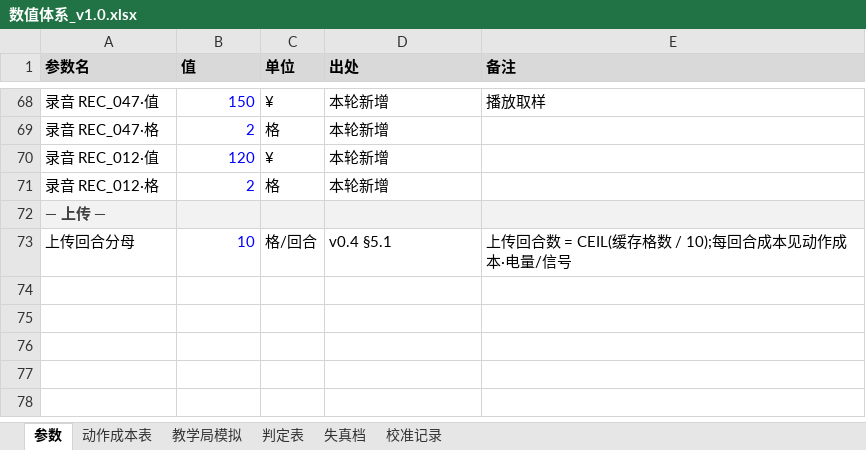
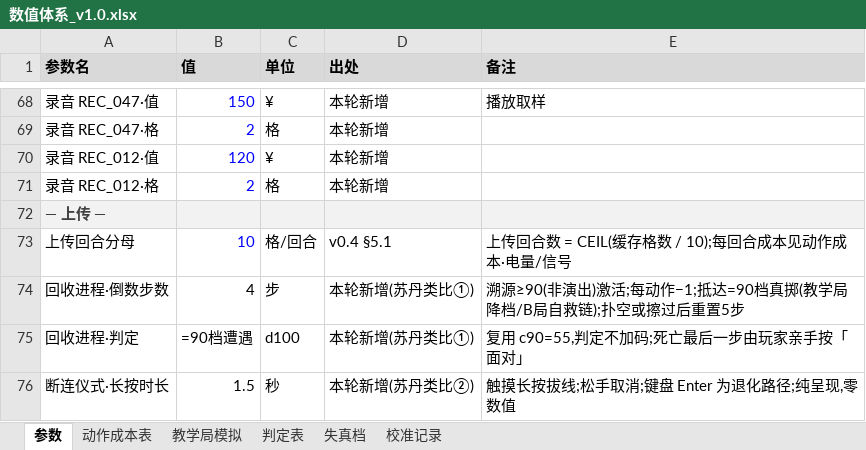
Before and after one commit to RAMBOXIE/-, an Excel workbook: design/数值体系_v1.0.xlsx, sheet 参数, drawn as a sheet; only a part is shown, gaps mark what is left out; values as stored, in another font and other column widths than the file's, no borders; formulas without a stored value are shown as written; the diff names each change by its address in the sheet, - before the commit and + after, or states it on an @@ line.

Commit message:
苏丹类比四项:前人之死开局 + 回收进程死线 + 断连仪式 + 档案页
- ④ 开局教学换成尸体:connect 后先看 #6404-C 的回收单一瞥(缓存散佚/
  致死因子/遗言反白「留三成。我自己没做到。」),再进简报
- ① 90 档死线事件化:回收进程 4 步倒数,状态栏与时钟交替闪「回收·N」;
  抵达屏唯一按钮「面对」——最后一下必须玩家亲手按;判定复用 c90 表
  (教学局降档/B局自救链),扑空或擦过重置 5 步(grace 免当轮扣步)
- ② 断连=掰卡:活路四入口(弃缓存/46中止/B中止/上传判定通过)统一进
  长按 1.5s 拔线仪式,信号随进度逐格熄灭,早松「还连着。」;
  自救强制断连无仪式资格;键盘 Enter 退化路径
- ③ 局外档案页:案卷图鉴/规则线索/接入史(存档新增 history,含
  uploaded 细分)/已见结局 n/4/漂流瓶/保险箱;入口=三结算屏+bootB
- 自测:driveNew 7 场景(四项验收)+ drive 4 + driveB 7 + driveChat 4
  全绿;duration_audit 更新动线后复跑:会话 C+D = 24.7min 红线 PASS;
  数值 Excel 参数表登记 3 行新增项

```diff
--- a/design/数值体系_v1.0.xlsx (sheet 参数)
+++ b/design/数值体系_v1.0.xlsx (sheet 参数)
+row 74: 回收进程·倒数步数 | 4 | 步 | 本轮新增(苏丹类比①) | 溯源≥90(非演出)激活;每动作−1;抵达=90档真掷(教学局降档/B局自救链);扑空或擦过后重置5步
+row 75: 回收进程·判定 | =90档遭遇 | d100 | 本轮新增(苏丹类比①) | 复用 c90=55,判定不加码;死亡最后一步由玩家亲手按「面对」
+row 76: 断连仪式·长按时长 | 1.5 | 秒 | 本轮新增(苏丹类比②) | 触摸长按拔线;松手取消;键盘 Enter 为退化路径;纯呈现,零数值
```
Also changed, not shown: 6 other files.
